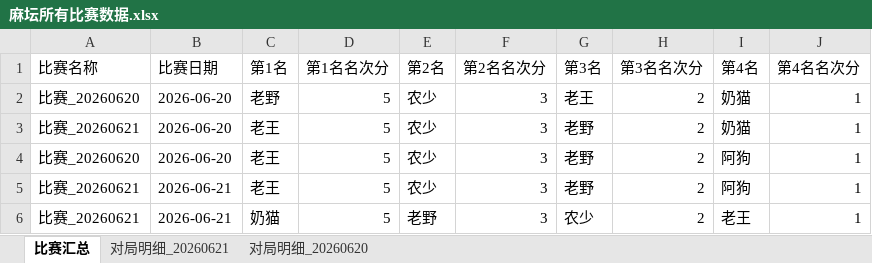
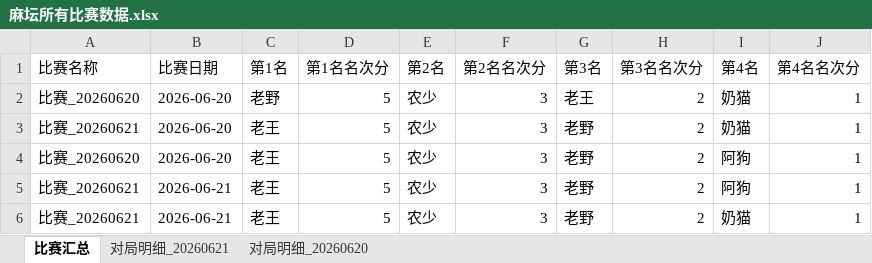
Before and after one commit to rainbin47/majiang-game, an Excel workbook: 麻坛所有比赛数据.xlsx, sheet 比赛汇总, drawn as a sheet; values as stored, in another font and other column widths than the file's, no borders; the diff names each change by its address in the sheet, - before the commit and + after, or states it on an @@ line.

```diff
--- a/麻坛所有比赛数据.xlsx (sheet 比赛汇总)
+++ b/麻坛所有比赛数据.xlsx (sheet 比赛汇总)
-C6 (第1名): 奶猫
+C6 (第1名): 老王
-E6 (第2名): 老野
+E6 (第2名): 农少
-G6 (第3名): 农少
+G6 (第3名): 老野
-I6 (第4名): 老王
+I6 (第4名): 奶猫
```
Also changed, not shown: sheet 对局明细_20260621.
